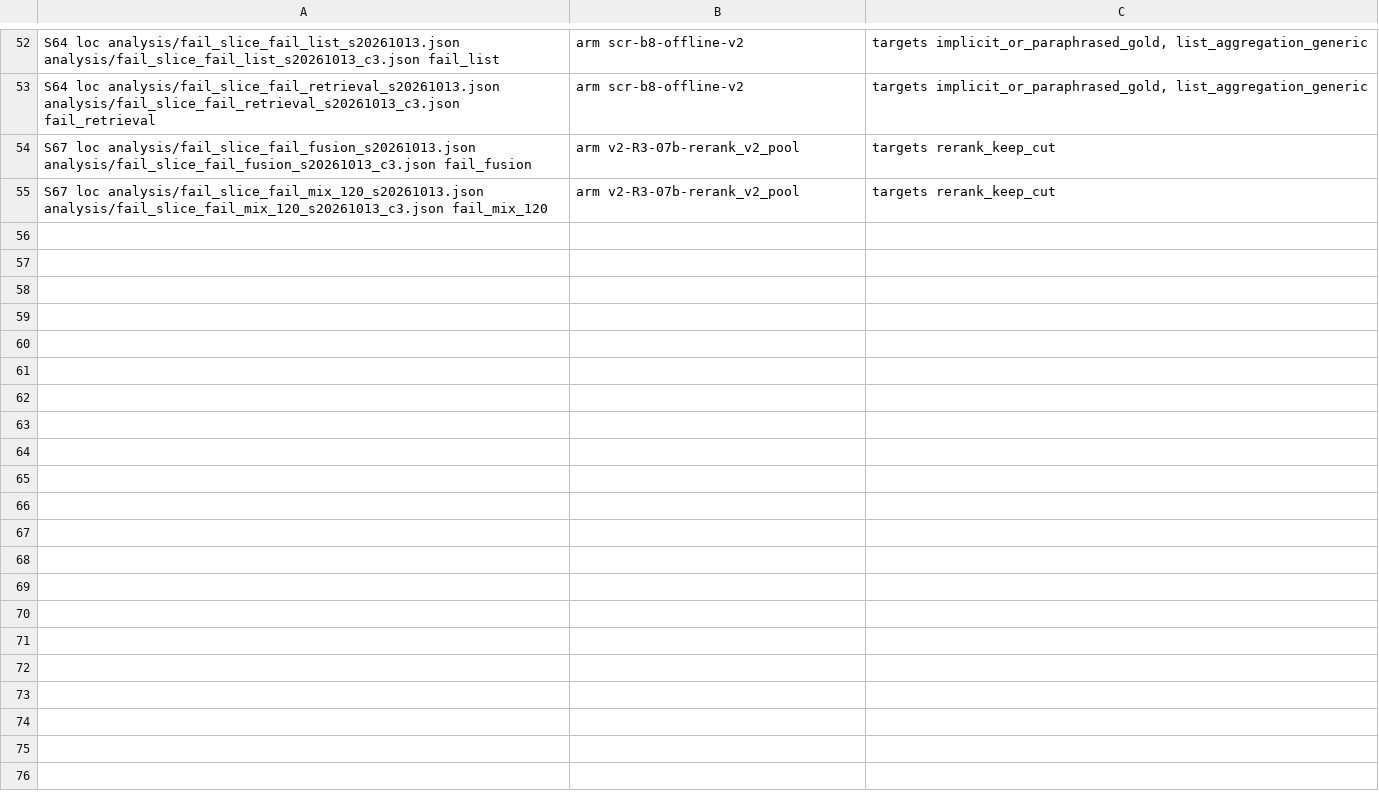
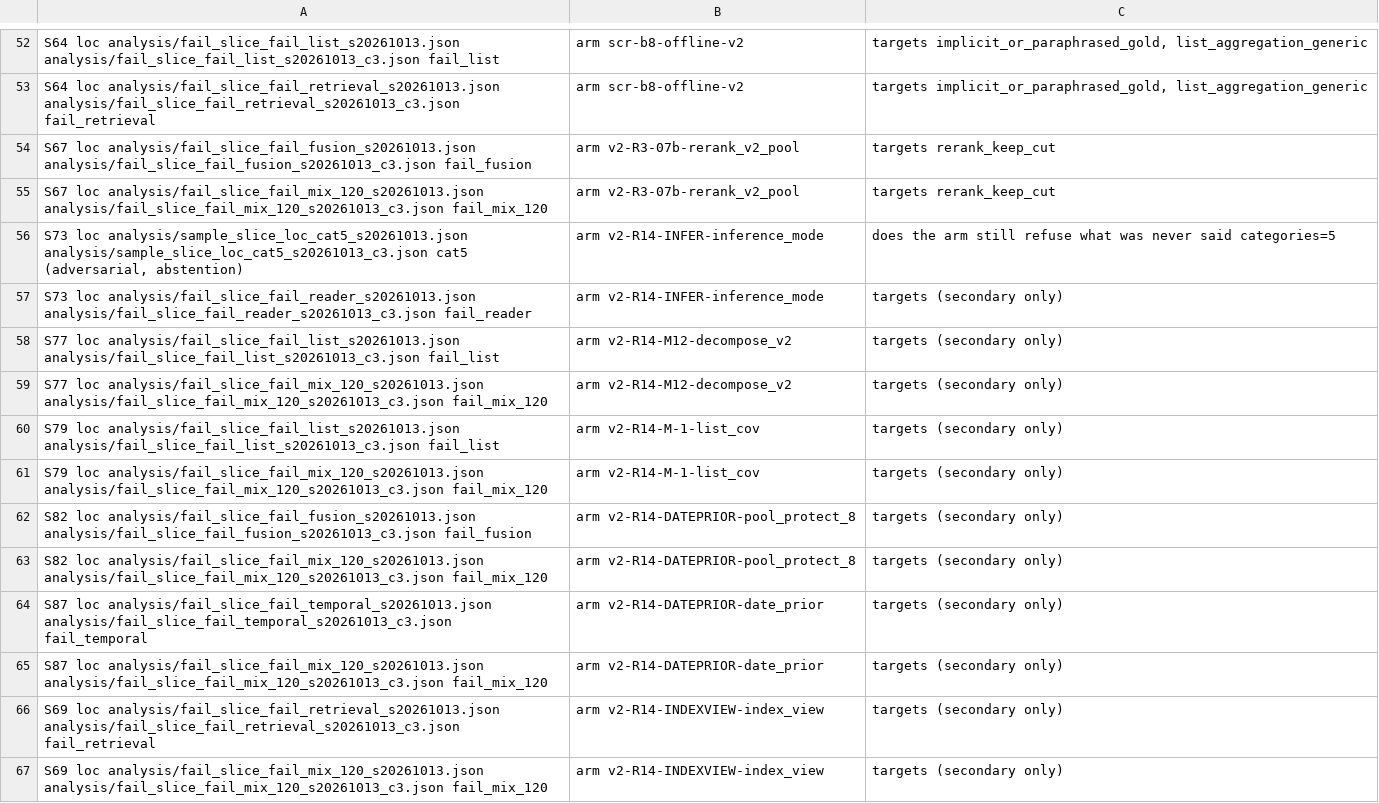
Before and after one commit to techiewonk/memspine, a TSV file: evals/v2_slice_map.tsv, drawn as a sheet; only a part is shown, gaps mark what is left out.

Commit message:
Queue R14 screens S69/S73/S77/S79/S82/S87 (B10, J) with targeted slices; S73 also on cat5

```diff
--- a/evals/v2_slice_map.tsv
+++ b/evals/v2_slice_map.tsv
@@ -55 +55,13 @@ S67	loc	analysis/fail_slice_fail_fusion_s20261013.json	analysis/fail_slice_fail_
 S67	loc	analysis/fail_slice_fail_mix_120_s20261013.json	analysis/fail_slice_fail_mix_120_s20261013_c3.json	fail_mix_120; arm v2-R3-07b-rerank_v2_pool; targets rerank_keep_cut
+S73	loc	analysis/sample_slice_loc_cat5_s20261013.json	analysis/sample_slice_loc_cat5_s20261013_c3.json	cat5 (adversarial, abstention); arm v2-R14-INFER-inference_mode; does the arm still refuse what was never said	categories=5
+S73	loc	analysis/fail_slice_fail_reader_s20261013.json	analysis/fail_slice_fail_reader_s20261013_c3.json	fail_reader; arm v2-R14-INFER-inference_mode; targets (secondary only)
+S77	loc	analysis/fail_slice_fail_list_s20261013.json	analysis/fail_slice_fail_list_s20261013_c3.json	fail_list; arm v2-R14-M12-decompose_v2; targets (secondary only)
+S77	loc	analysis/fail_slice_fail_mix_120_s20261013.json	analysis/fail_slice_fail_mix_120_s20261013_c3.json	fail_mix_120; arm v2-R14-M12-decompose_v2; targets (secondary only)
+S79	loc	analysis/fail_slice_fail_list_s20261013.json	analysis/fail_slice_fail_list_s20261013_c3.json	fail_list; arm v2-R14-M-1-list_cov; targets (secondary only)
+S79	loc	analysis/fail_slice_fail_mix_120_s20261013.json	analysis/fail_slice_fail_mix_120_s20261013_c3.json	fail_mix_120; arm v2-R14-M-1-list_cov; targets (secondary only)
+S82	loc	analysis/fail_slice_fail_fusion_s20261013.json	analysis/fail_slice_fail_fusion_s20261013_c3.json	fail_fusion; arm v2-R14-DATEPRIOR-pool_protect_8; targets (secondary only)
+S82	loc	analysis/fail_slice_fail_mix_120_s20261013.json	analysis/fail_slice_fail_mix_120_s20261013_c3.json	fail_mix_120; arm v2-R14-DATEPRIOR-pool_protect_8; targets (secondary only)
+S87	loc	analysis/fail_slice_fail_temporal_s20261013.json	analysis/fail_slice_fail_temporal_s20261013_c3.json	fail_temporal; arm v2-R14-DATEPRIOR-date_prior; targets (secondary only)
+S87	loc	analysis/fail_slice_fail_mix_120_s20261013.json	analysis/fail_slice_fail_mix_120_s20261013_c3.json	fail_mix_120; arm v2-R14-DATEPRIOR-date_prior; targets (secondary only)
+S69	loc	analysis/fail_slice_fail_retrieval_s20261013.json	analysis/fail_slice_fail_retrieval_s20261013_c3.json	fail_retrieval; arm v2-R14-INDEXVIEW-index_view; targets (secondary only)
+S69	loc	analysis/fail_slice_fail_mix_120_s20261013.json	analysis/fail_slice_fail_mix_120_s20261013_c3.json	fail_mix_120; arm v2-R14-INDEXVIEW-index_view; targets (secondary only)
```
Also changed, not shown: evals/v2_queue.tsv, 3 other files.
